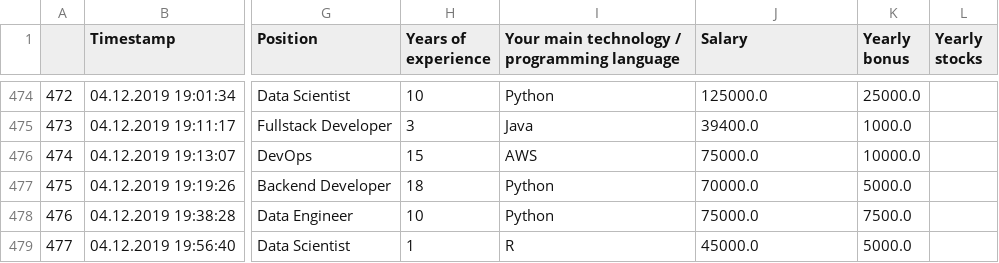
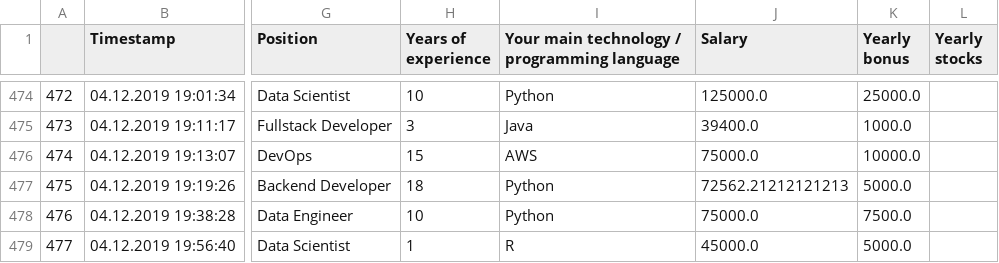
Before and after one commit to Bugi-Sulistiyo/Gigih_Mid-Term, a CSV file: Dataset/[Cleaned] IT Survey EU 2019.csv, drawn as a sheet; only a part is shown, gaps mark what is left out; the diff names each change by its address in the sheet, - before the commit and + after, or states it on an @@ line.

```diff
--- a/Dataset/[Cleaned] IT Survey EU 2019.csv
+++ b/Dataset/[Cleaned] IT Survey EU 2019.csv
-J477 (Salary): 70000.0
+J477 (Salary): 72562.21212121213
```
Also changed, not shown: 1 other file.
